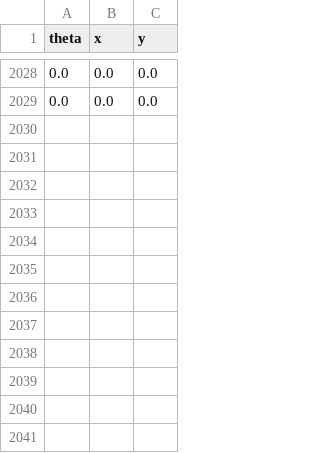
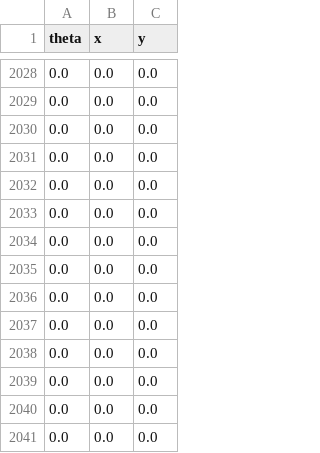
Before and after one commit to HomamAbosaleh/Capstone, a CSV file: src/robot_controller/scripts/imu.csv, drawn as a sheet; only a part is shown, gaps mark what is left out.

```diff
--- a/src/robot_controller/scripts/imu.csv
+++ b/src/robot_controller/scripts/imu.csv
@@ -2029 +2029,13 @@ theta,x,y
 0.0,0.0,0.0
+0.0,0.0,0.0
+0.0,0.0,0.0
+0.0,0.0,0.0
+0.0,0.0,0.0
+0.0,0.0,0.0
+0.0,0.0,0.0
+0.0,0.0,0.0
+0.0,0.0,0.0
+0.0,0.0,0.0
+0.0,0.0,0.0
+0.0,0.0,0.0
+0.0,0.0,0.0
```
Also changed, not shown: src/robot_controller/scripts/odom.csv, 2 other files.
